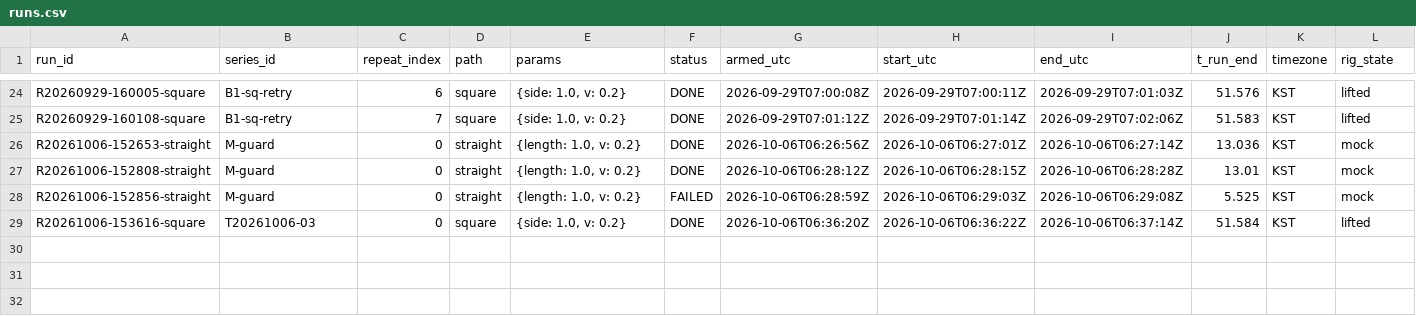
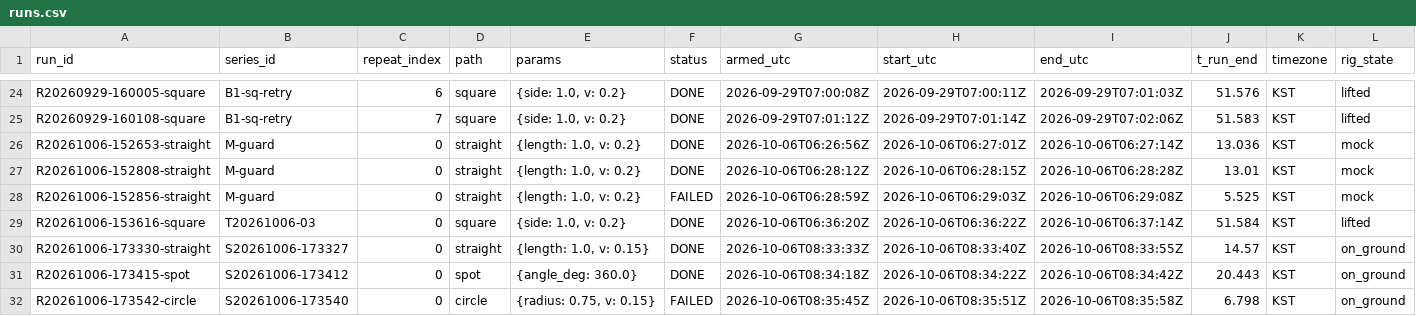
Before and after one commit to jihyeon7777/oroha_claude, a CSV file: data/runs/runs.csv, drawn as a sheet; only a part is shown, gaps mark what is left out; rows hold the shown columns only; the diff names each change by its address in the sheet, - before the commit and + after, or states it on an @@ line.

```diff
--- a/data/runs/runs.csv
+++ b/data/runs/runs.csv
+row 30: R20261006-173330-straight | S20261006-173327 | 0 | straight | {length: 1.0, v: 0.15} | DONE | 2026-10-06T08:33:33Z | 2026-10-06T08:33:40Z | 2026-10-06T08:33:55Z | 14.57 | KST | on_ground
+row 31: R20261006-173415-spot | S20261006-173412 | 0 | spot | {angle_deg: 360.0} | DONE | 2026-10-06T08:34:18Z | 2026-10-06T08:34:22Z | 2026-10-06T08:34:42Z | 20.443 | KST | on_ground
+row 32: R20261006-173542-circle | S20261006-173540 | 0 | circle | {radius: 0.75, v: 0.15} | FAILED | 2026-10-06T08:35:45Z | 2026-10-06T08:35:51Z | 2026-10-06T08:35:58Z | 6.798 | KST | on_ground
```
Also changed, not shown: 43 other files.
